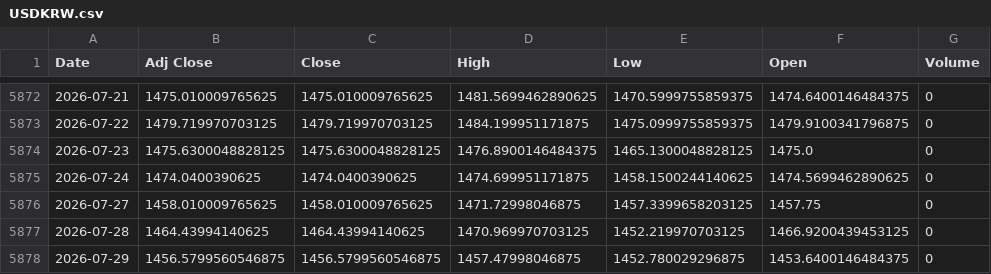
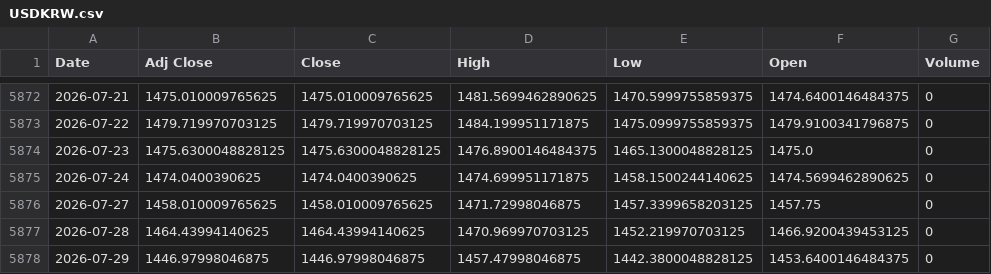
Before and after one commit to khemosu99-bit/overnight-kr, a CSV file: data/raw/USDKRW.csv, drawn as a sheet; only a part is shown, gaps mark what is left out.

```diff
--- a/data/raw/USDKRW.csv
+++ b/data/raw/USDKRW.csv
@@ -5877,2 +5877,2 @@ Date,Adj Close,Close,High,Low,Open,Volume
 2026-07-28,1464.43994140625,1464.43994140625,1470.969970703125,1452.219970703125,1466.9200439453125,0
-2026-07-29,1456.5799560546875,1456.5799560546875,1457.47998046875,1452.780029296875,1453.6400146484375,0
+2026-07-29,1446.97998046875,1446.97998046875,1457.47998046875,1442.3800048828125,1453.6400146484375,0
```
Also changed, not shown: data/raw/DOW.csv, data/raw/EWY.csv, 31 other files.
